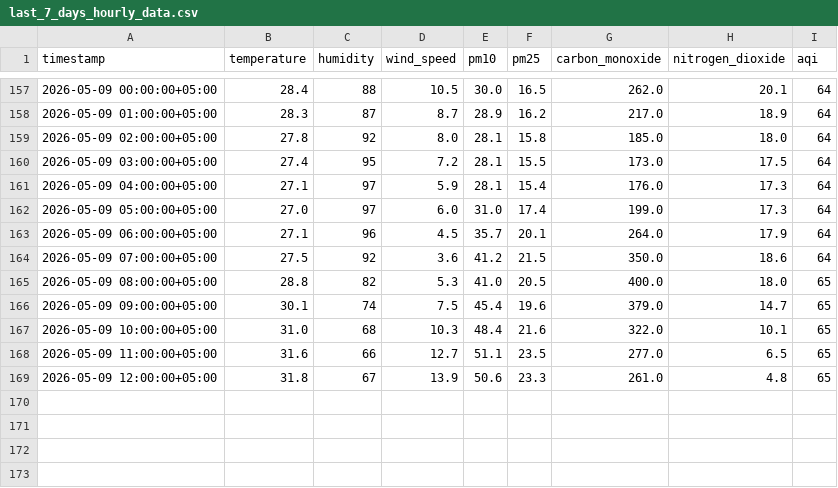
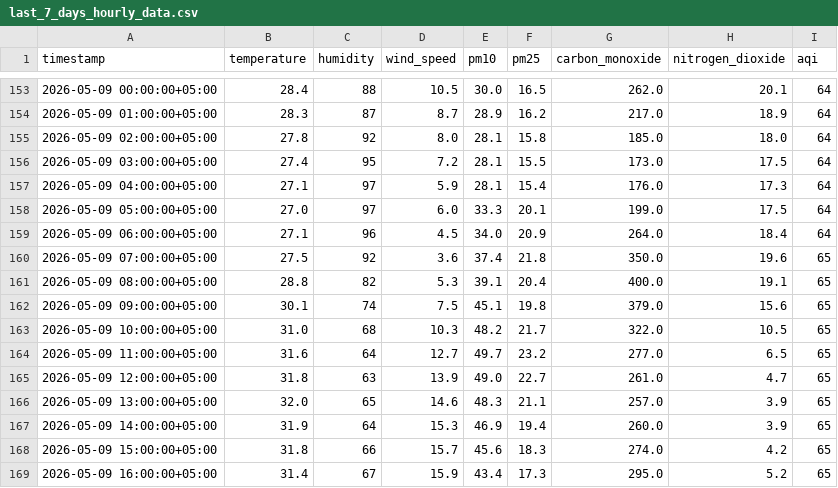
Before and after one commit to Qar-Raz/AQI-Predictor, a CSV file: data/last_7_days_hourly_data.csv, drawn as a sheet; only a part is shown, gaps mark what is left out; the diff covers the shown part only.

```diff
--- a/data/last_7_days_hourly_data.csv
+++ b/data/last_7_days_hourly_data.csv
@@ -161,9 +157,13 @@ timestamp,temperature,humidity,wind_speed,pm10,pm25,carbon_monoxide,nitrogen_dio
 2026-05-09 04:00:00+05:00,27.1,97,5.9,28.1,15.4,176.0,17.3,64
-2026-05-09 05:00:00+05:00,27.0,97,6.0,31.0,17.4,199.0,17.3,64
-2026-05-09 06:00:00+05:00,27.1,96,4.5,35.7,20.1,264.0,17.9,64
-2026-05-09 07:00:00+05:00,27.5,92,3.6,41.2,21.5,350.0,18.6,64
-2026-05-09 08:00:00+05:00,28.8,82,5.3,41.0,20.5,400.0,18.0,65
-2026-05-09 09:00:00+05:00,30.1,74,7.5,45.4,19.6,379.0,14.7,65
-2026-05-09 10:00:00+05:00,31.0,68,10.3,48.4,21.6,322.0,10.1,65
-2026-05-09 11:00:00+05:00,31.6,66,12.7,51.1,23.5,277.0,6.5,65
-2026-05-09 12:00:00+05:00,31.8,67,13.9,50.6,23.3,261.0,4.8,65
+2026-05-09 05:00:00+05:00,27.0,97,6.0,33.3,20.1,199.0,17.5,64
+2026-05-09 06:00:00+05:00,27.1,96,4.5,34.0,20.9,264.0,18.4,64
+2026-05-09 07:00:00+05:00,27.5,92,3.6,37.4,21.8,350.0,19.6,65
+2026-05-09 08:00:00+05:00,28.8,82,5.3,39.1,20.4,400.0,19.1,65
+2026-05-09 09:00:00+05:00,30.1,74,7.5,45.1,19.8,379.0,15.6,65
+2026-05-09 10:00:00+05:00,31.0,68,10.3,48.2,21.7,322.0,10.5,65
+2026-05-09 11:00:00+05:00,31.6,64,12.7,49.7,23.2,277.0,6.5,65
+2026-05-09 12:00:00+05:00,31.8,63,13.9,49.0,22.7,261.0,4.7,65
+2026-05-09 13:00:00+05:00,32.0,65,14.6,48.3,21.1,257.0,3.9,65
+2026-05-09 14:00:00+05:00,31.9,64,15.3,46.9,19.4,260.0,3.9,65
+2026-05-09 15:00:00+05:00,31.8,66,15.7,45.6,18.3,274.0,4.2,65
+2026-05-09 16:00:00+05:00,31.4,67,15.9,43.4,17.3,295.0,5.2,65
```
Also changed, not shown: 4 removed rows elsewhere in this file, data/karachi_daily_data_5_years.csv, data/last_7_days_daily_data.csv.
